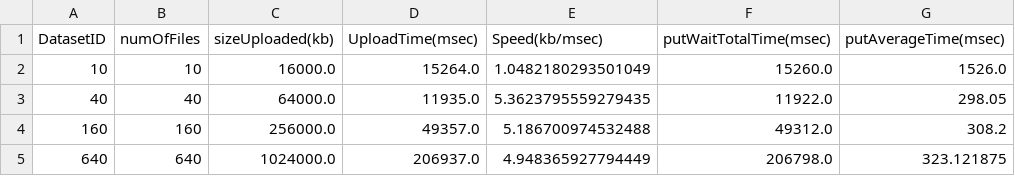
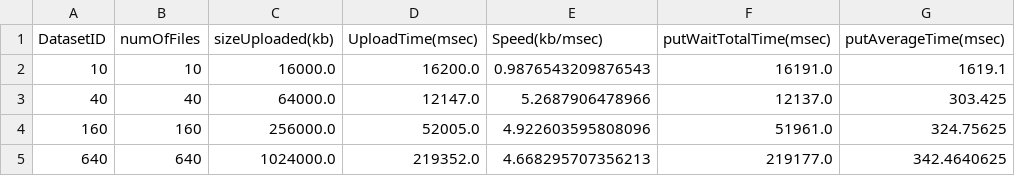
Before and after one commit to skoulouzis/lobcder, a CSV file: lobcder-tests/measures/elab.lab.uvalight.net/lobcder-1.0-SNAPSHOT/upload/scaleUser1.csv, drawn as a sheet.

```diff
--- a/lobcder-tests/measures/elab.lab.uvalight.net/lobcder-1.0-SNAPSHOT/upload/scaleUser1.csv
+++ b/lobcder-tests/measures/elab.lab.uvalight.net/lobcder-1.0-SNAPSHOT/upload/scaleUser1.csv
@@ -1,5 +1,5 @@
 DatasetID,numOfFiles,sizeUploaded(kb),UploadTime(msec),Speed(kb/msec),putWaitTotalTime(msec),putAverageTime(msec),
-10,10,16000.0,15264.0,1.0482180293501049,15260.0,1526.0
-40,40,64000.0,11935.0,5.3623795559279435,11922.0,298.05
-160,160,256000.0,49357.0,5.186700974532488,49312.0,308.2
-640,640,1024000.0,206937.0,4.948365927794449,206798.0,323.121875
+10,10,16000.0,16200.0,0.9876543209876543,16191.0,1619.1
+40,40,64000.0,12147.0,5.2687906478966,12137.0,303.425
+160,160,256000.0,52005.0,4.922603595808096,51961.0,324.75625
+640,640,1024000.0,219352.0,4.668295707356213,219177.0,342.4640625
```
Also changed, not shown: lobcder-tests/measures/elab.lab.uvalight.net/lobcder-1.0-SNAPSHOT/download/meanMeasures.csv, lobcder-tests/measures/elab.lab.uvalight.net/lobcder-1.0-SNAPSHOT/download/scaleUser1.csv, 15 other files.
